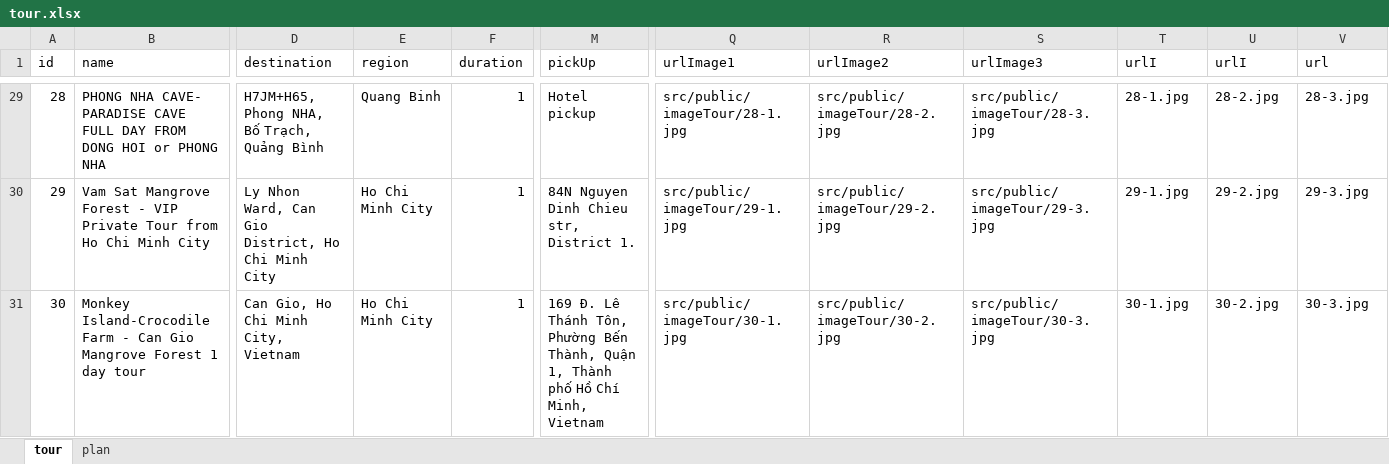
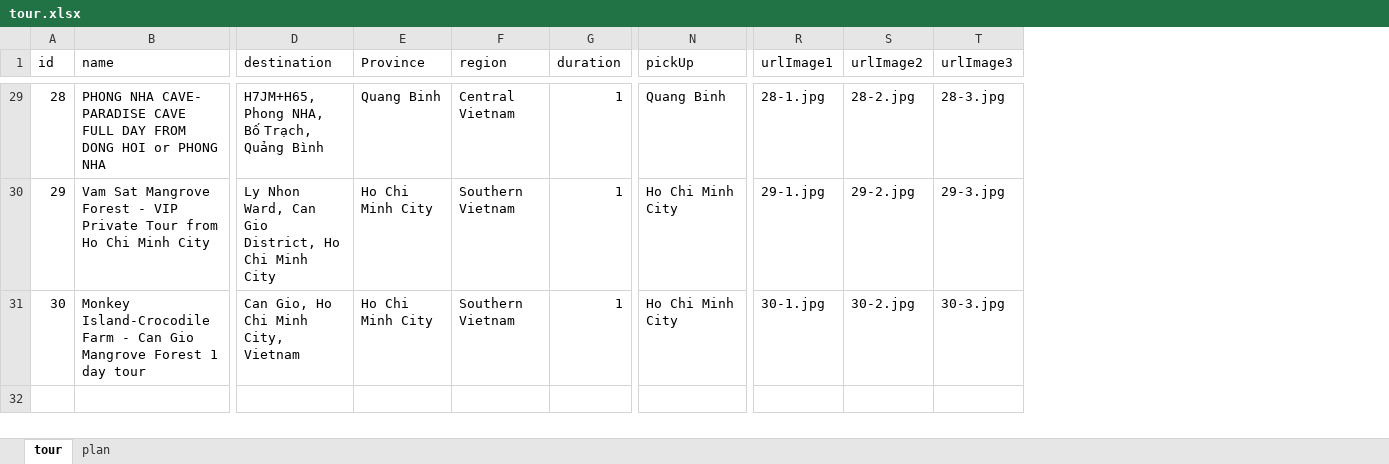
Before and after one commit to Hon1802/n.05-docker-mongo, an Excel workbook: sampleData/tour.xlsx, sheet tour, drawn as a sheet; only a part is shown, gaps mark what is left out; values as stored, in another font and other column widths than the file's, no borders; table styles not drawn; removed rows and columns are numbered as before the commit, all else as after; the diff covers the shown part only; the diff names each change by its address in the sheet, - before the commit and + after, or states it on an @@ line.

```diff
--- a/sampleData/tour.xlsx (sheet tour)
+++ b/sampleData/tour.xlsx (sheet tour)
+column F (region), rows 29-31: Central Vietnam | Southern Vietnam | Southern Vietnam
-column Q (urlImage1), rows 29-31: src/public/imageTour/28-1.jpg | src/public/imageTour/29-1.jpg | src/public/imageTour/30-1.jpg
-column R (urlImage2), rows 29-31: src/public/imageTour/28-2.jpg | src/public/imageTour/29-2.jpg | src/public/imageTour/30-2.jpg
-column S (urlImage3), rows 29-31: src/public/imageTour/28-3.jpg | src/public/imageTour/29-3.jpg | src/public/imageTour/30-3.jpg
-E1: region
+E1: Province
-R1: urlI
+R1: urlImage1
-S1: urlI
+S1: urlImage2
-T1: url
+T1: urlImage3
-N29 (pickUp): Hotel pickup
+N29 (pickUp): Quang Binh
-N30 (pickUp): 84N Nguyen Dinh Chieu str, District 1.
+N30 (pickUp): Ho Chi Minh City
-N31 (pickUp): 169 Đ. Lê Thánh Tôn, Phường Bến Thành, Quận 1, Thành phố Hồ Chí Minh, Vietnam
+N31 (pickUp): Ho Chi Minh City
```
Also changed, not shown: 27 edited cells elsewhere in this sheet, formulas that keep their value, 5 other files.
